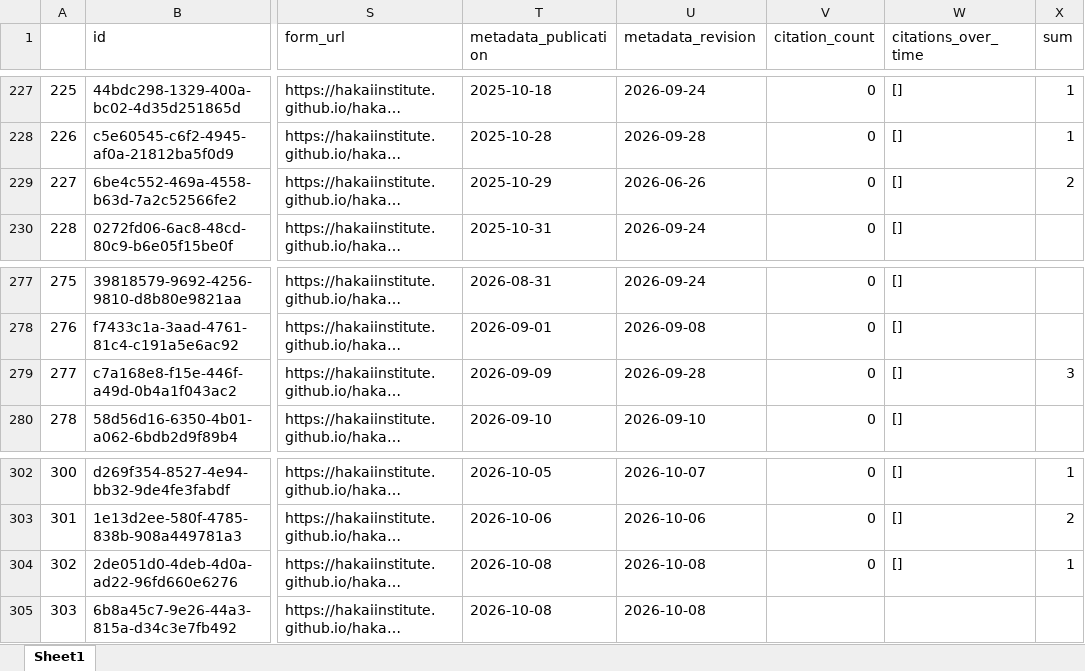
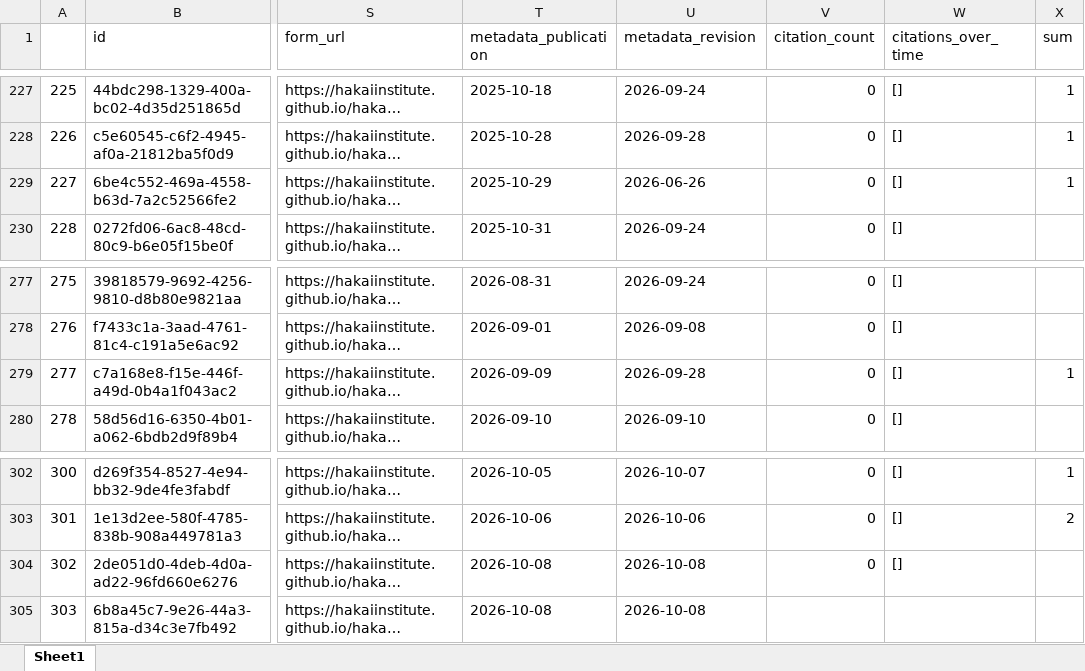
Before and after one commit to HakaiInstitute/hakai-ckan-records-checks, an Excel workbook: docs/catalog_summary.xlsx, sheet Sheet1, drawn as a sheet; only a part is shown, gaps mark what is left out; long unchanged cells end in …; values as stored, in another font and other column widths than the file's, no borders; the diff covers the shown part only; the diff names each change by its address in the sheet, - before the commit and + after, or states it on an @@ line.

```diff
--- a/docs/catalog_summary.xlsx (sheet Sheet1)
+++ b/docs/catalog_summary.xlsx (sheet Sheet1)
-X229 (sum): 2
+X229 (sum): 1
-X279 (sum): 3
+X279 (sum): 1
-X304 (sum): 1
+X304 (sum): (empty)
```
Also changed, not shown: 1 added row, 1 removed row, 2 moved rows, 1 edited cell and row numbers in column A elsewhere in this sheet, docs/issues_list.xlsx, 9 other files.
